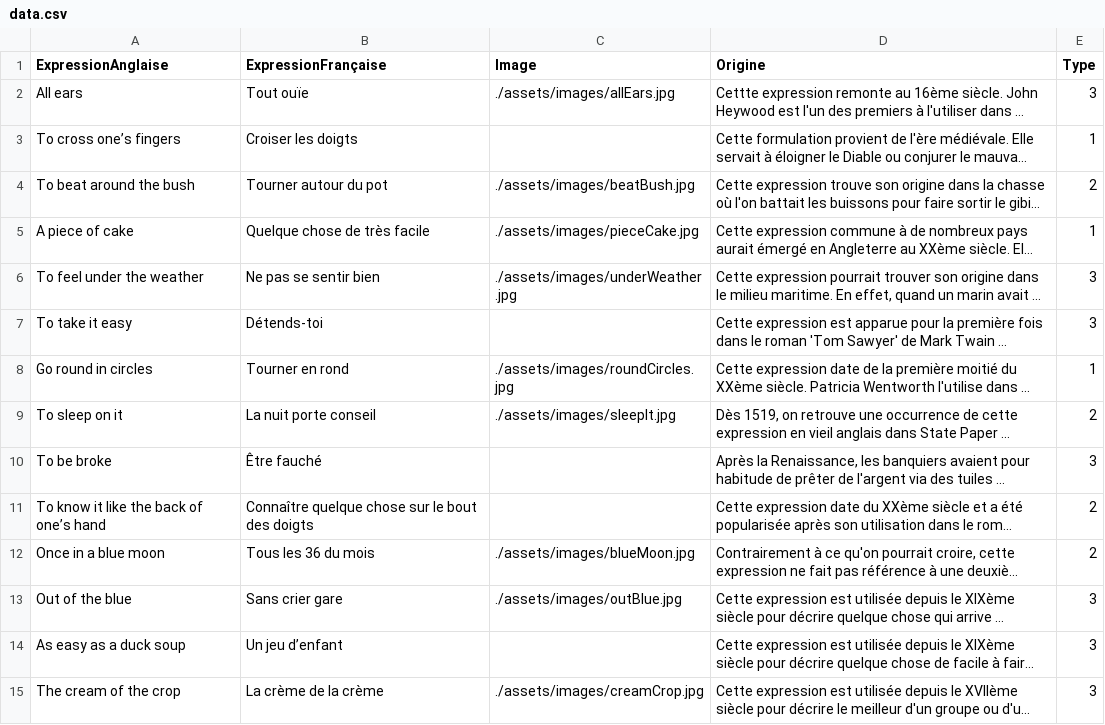
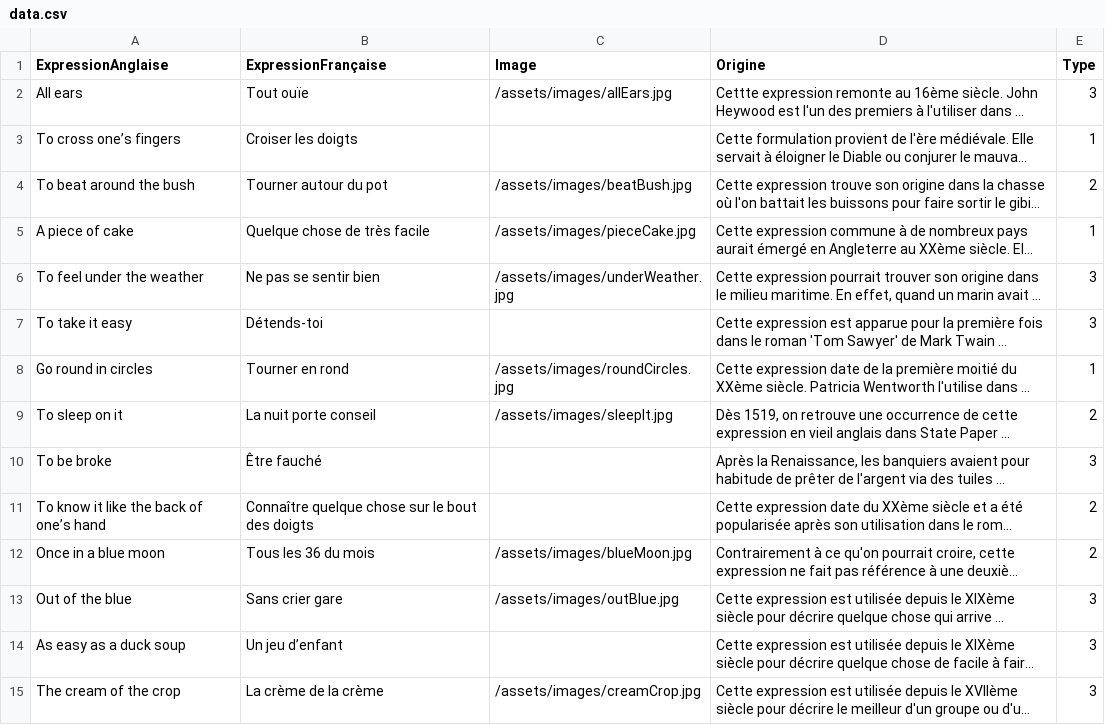
Before and after one commit to Nic0Fernandez/Opti-Duolingo, a CSV file: src/renderer/src/assets/data.csv, drawn as a sheet; only a part is shown; long unchanged cells end in …; the diff covers the shown part only; the diff names each change by its address in the sheet, - before the commit and + after, or states it on an @@ line.

Commit message:
quasi toutes images

```diff
--- a/src/renderer/src/assets/data.csv
+++ b/src/renderer/src/assets/data.csv
-C2 (Image): ./assets/images/allEars.jpg
+C2 (Image): /assets/images/allEars.jpg
-C4 (Image): ./assets/images/beatBush.jpg
+C4 (Image): /assets/images/beatBush.jpg
-C5 (Image): ./assets/images/pieceCake.jpg
+C5 (Image): /assets/images/pieceCake.jpg
-C6 (Image): ./assets/images/underWeather.jpg
+C6 (Image): /assets/images/underWeather.jpg
-C8 (Image): ./assets/images/roundCircles.jpg
+C8 (Image): /assets/images/roundCircles.jpg
-C9 (Image): ./assets/images/sleepIt.jpg
+C9 (Image): /assets/images/sleepIt.jpg
-C12 (Image): ./assets/images/blueMoon.jpg
+C12 (Image): /assets/images/blueMoon.jpg
-C13 (Image): ./assets/images/outBlue.jpg
+C13 (Image): /assets/images/outBlue.jpg
-C15 (Image): ./assets/images/creamCrop.jpg
+C15 (Image): /assets/images/creamCrop.jpg
```
Also changed, not shown: 89 edited cells elsewhere in this file, 19 other files.
